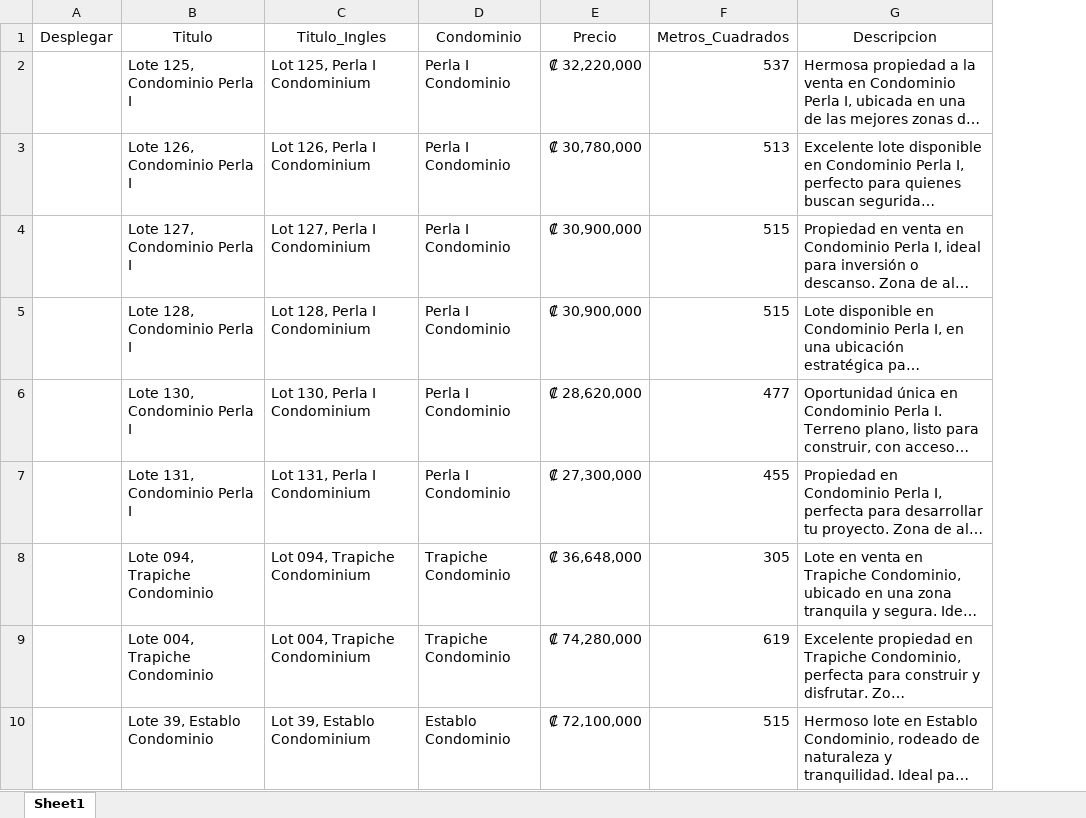
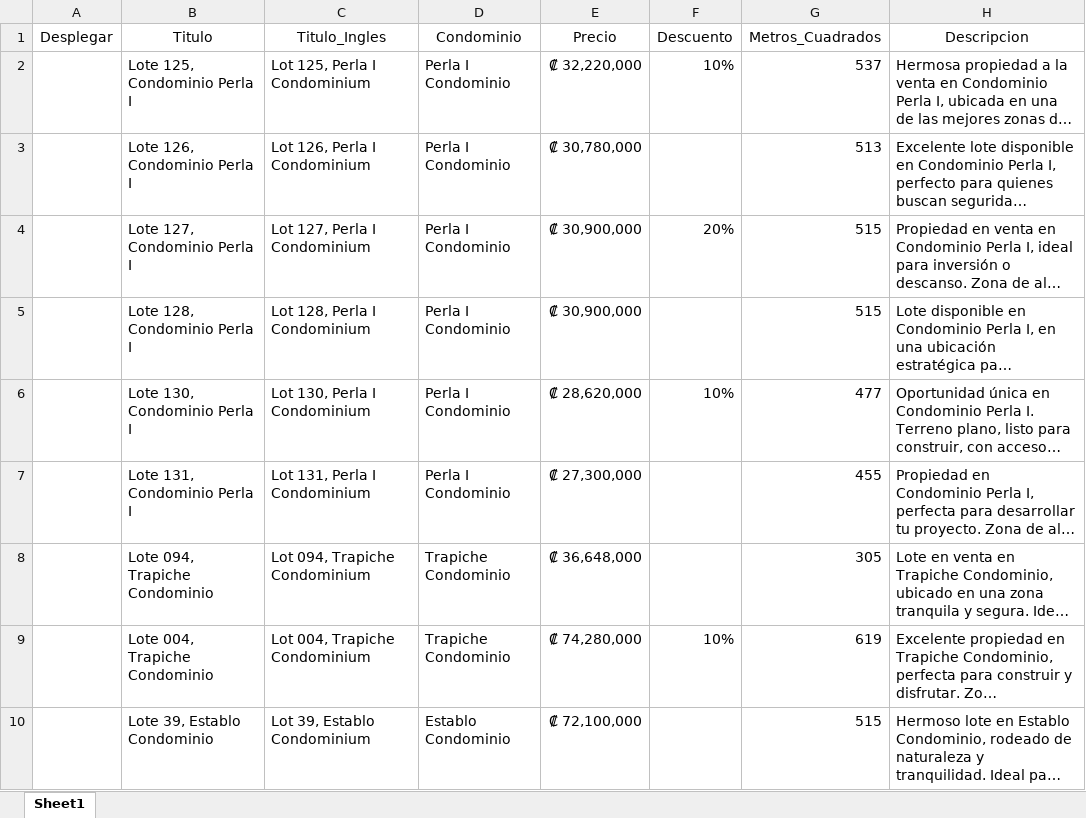
Before and after one commit to willieaqs-del/willieaqs-del.github.io, an Excel workbook: 8_Propiedades/Propiedades_Informacion.xlsx, sheet Sheet1, drawn as a sheet; only a part is shown; long unchanged cells end in …; values as stored, in another font and other column widths than the file's, no borders; table styles not drawn; the diff names each change by its address in the sheet, - before the commit and + after, or states it on an @@ line.

Commit message:
Discount

```diff
--- a/8_Propiedades/Propiedades_Informacion.xlsx (sheet Sheet1)
+++ b/8_Propiedades/Propiedades_Informacion.xlsx (sheet Sheet1)
+column F (Descuento), rows 2-9: 10% |  | 20% |  | 10% |  |  | 10%
```
